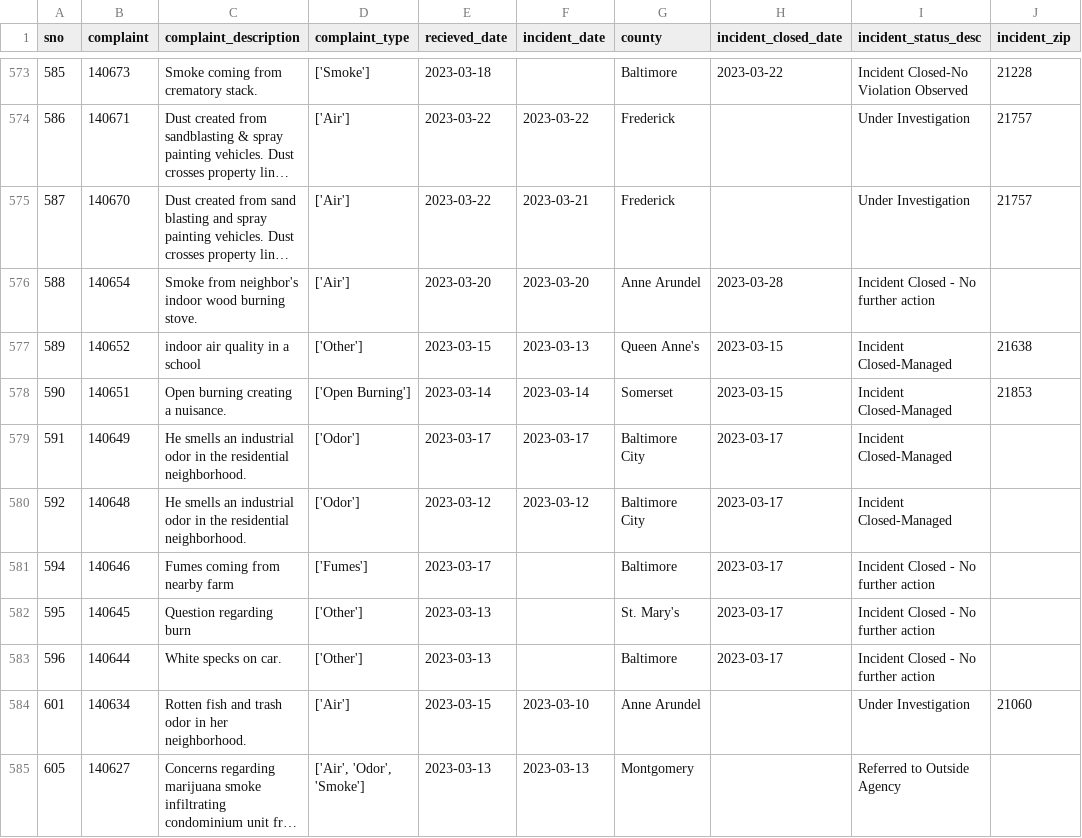
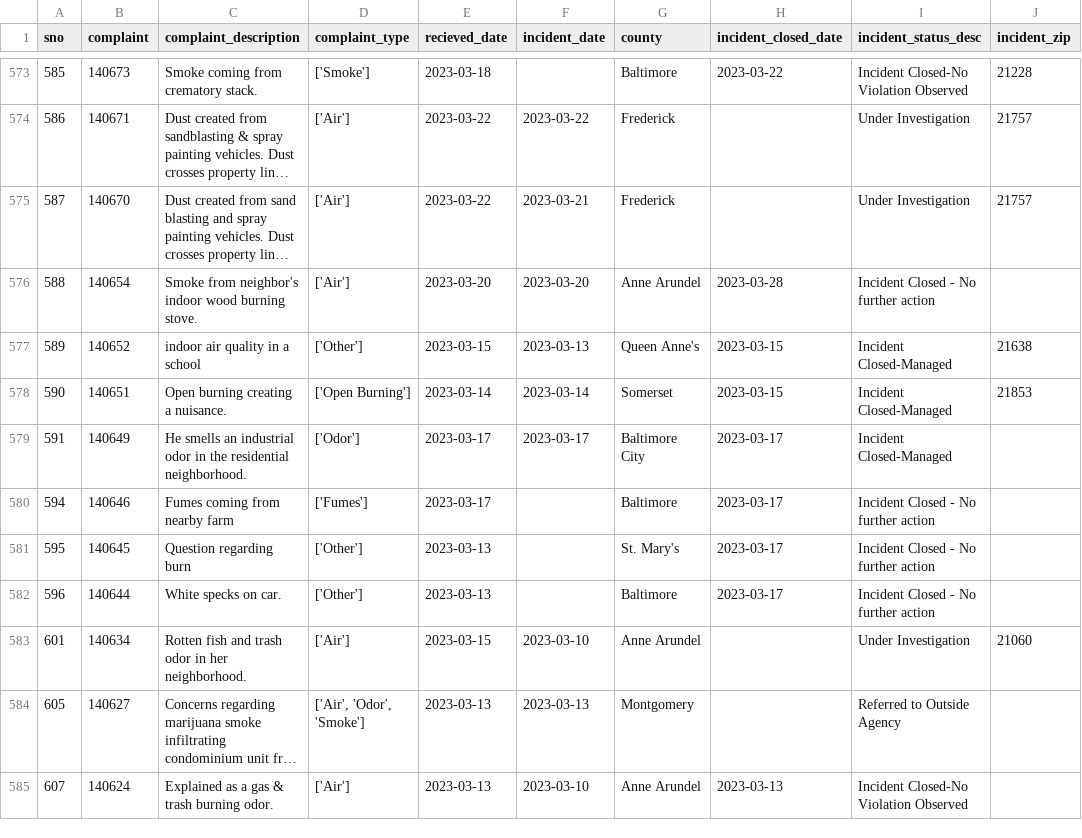
Before and after one commit to Chris-Lambin/NICAR_python_pipeline, a CSV file: exported_data/all_complaints.csv, drawn as a sheet; only a part is shown, gaps mark what is left out; the shorter side is filled out with more unchanged rows; long unchanged cells end in …; the diff names each change by its address in the sheet, - before the commit and + after, or states it on an @@ line.

```diff
--- a/exported_data/all_complaints.csv
+++ b/exported_data/all_complaints.csv
-row 580: 592 | 140648 | He smells an industrial odor in the residential neighborhood. | ['Odor'] | 2023-03-12 | 2023-03-12 | Baltimore City | 2023-03-17 | Incident Closed-Managed
```
Also changed, not shown: exported_data/complaint_type_frequency.csv, exported_data/country_frequency.csv.
